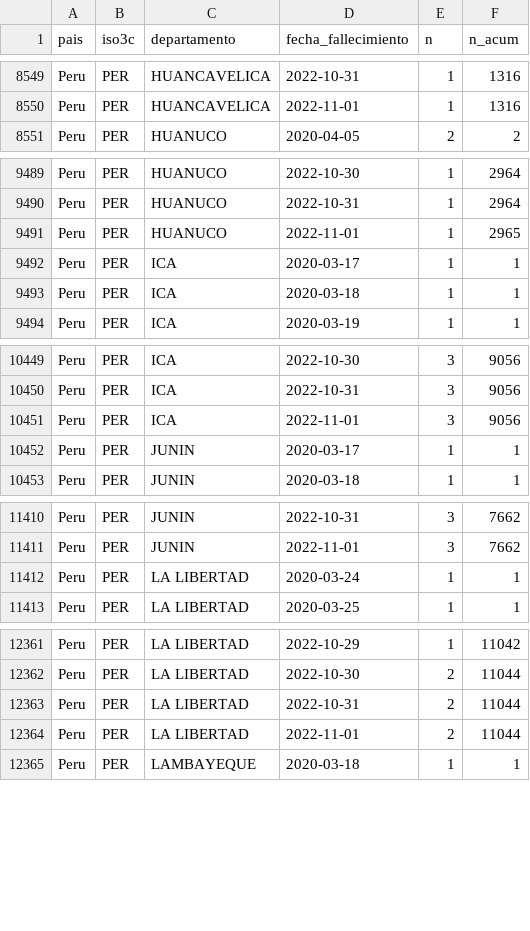
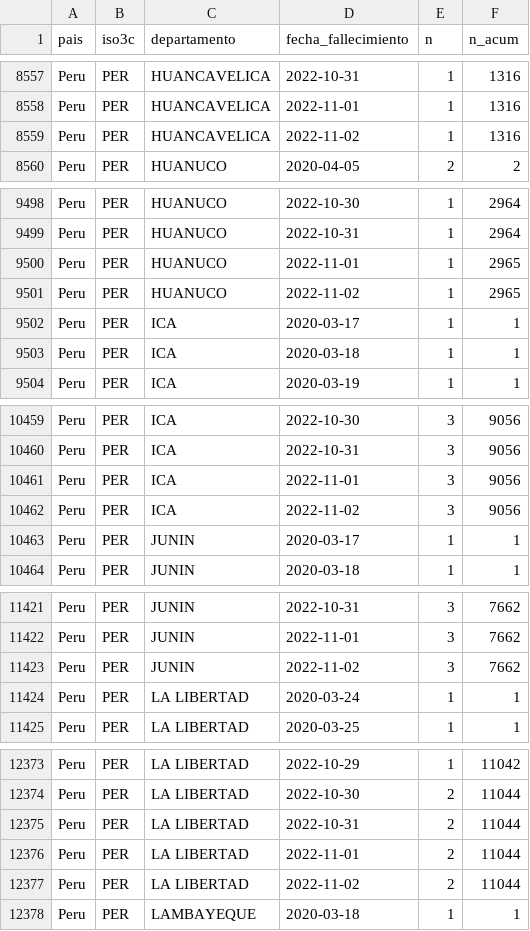
Before and after one commit to jmcastagnetto/covid-19-peru-limpiar-datos-minsa, a CSV file: datos/timeseries_fallecidos_departamento.csv, drawn as a sheet; only a part is shown, gaps mark what is left out; the diff covers the shown part only; the diff names each change by its address in the sheet, - before the commit and + after, or states it on an @@ line.

```diff
--- a/datos/timeseries_fallecidos_departamento.csv
+++ b/datos/timeseries_fallecidos_departamento.csv
+row 8559: Peru | PER | HUANCAVELICA | 2022-11-02 | 1 | 1316
+row 9501: Peru | PER | HUANUCO | 2022-11-02 | 1 | 2965
+row 10462: Peru | PER | ICA | 2022-11-02 | 3 | 9056
+row 11423: Peru | PER | JUNIN | 2022-11-02 | 3 | 7662
+row 12377: Peru | PER | LA LIBERTAD | 2022-11-02 | 2 | 11044
```
Also changed, not shown: 20 added rows and 3 edited cells elsewhere in this file, datos/timeseries_fallecidos.csv, datos/timeseries_positivos.csv, 20 other files.
